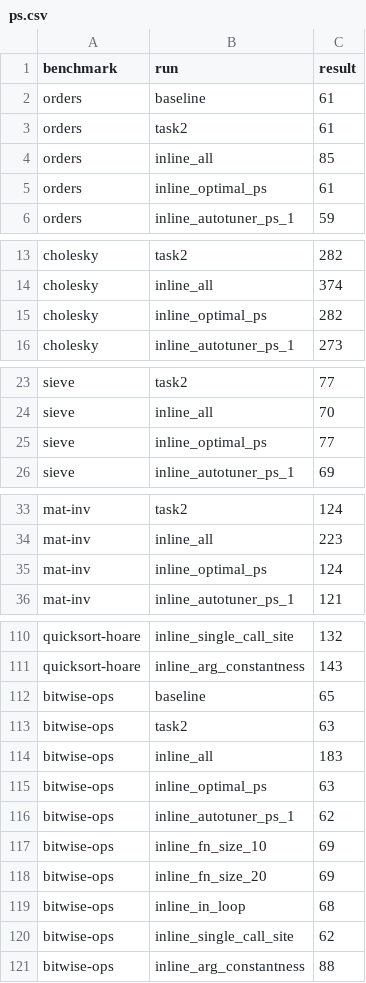
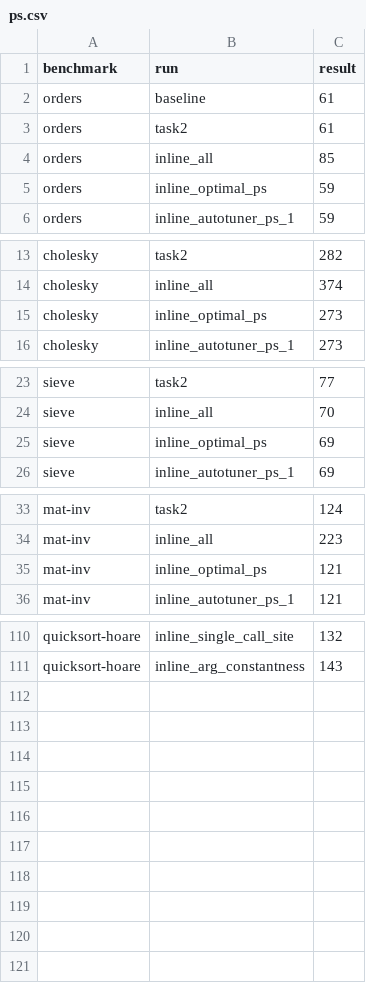
Before and after one commit to kyle65463/CS-265, a CSV file: final/evaluation/ps.csv, drawn as a sheet; only a part is shown, gaps mark what is left out; the diff covers the shown part only.

```diff
--- a/final/evaluation/ps.csv
+++ b/final/evaluation/ps.csv
@@ -4,3 +4,3 @@ orders,task2,61
 orders,inline_all,85
-orders,inline_optimal_ps,61
+orders,inline_optimal_ps,59
 orders,inline_autotuner_ps_1,59
@@ -14,3 +14,3 @@ cholesky,task2,282
 cholesky,inline_all,374
-cholesky,inline_optimal_ps,282
+cholesky,inline_optimal_ps,273
 cholesky,inline_autotuner_ps_1,273
@@ -24,3 +24,3 @@ sieve,task2,77
 sieve,inline_all,70
-sieve,inline_optimal_ps,77
+sieve,inline_optimal_ps,69
 sieve,inline_autotuner_ps_1,69
@@ -34,3 +34,3 @@ mat-inv,task2,124
 mat-inv,inline_all,223
-mat-inv,inline_optimal_ps,124
+mat-inv,inline_optimal_ps,121
 mat-inv,inline_autotuner_ps_1,121
@@ -111,11 +111 @@ quicksort-hoare,inline_single_call_site,132
 quicksort-hoare,inline_arg_constantness,143
-bitwise-ops,baseline,65
-bitwise-ops,task2,63
-bitwise-ops,inline_all,183
-bitwise-ops,inline_optimal_ps,63
-bitwise-ops,inline_autotuner_ps_1,62
-bitwise-ops,inline_fn_size_10,69
-bitwise-ops,inline_fn_size_20,69
-bitwise-ops,inline_in_loop,68
-bitwise-ops,inline_single_call_site,62
-bitwise-ops,inline_arg_constantness,88
```
Also changed, not shown: 7 edited cells elsewhere in this file, final/evaluation/ic.csv, final/utils/inline/optimal_configs.csv, 6 other files.
